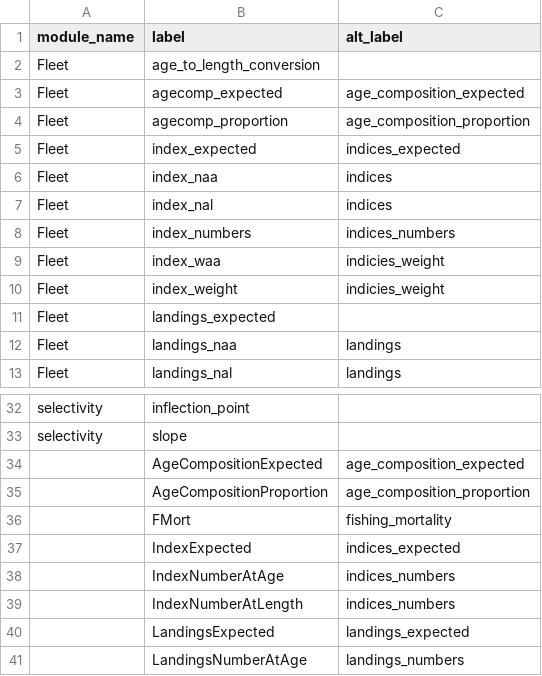
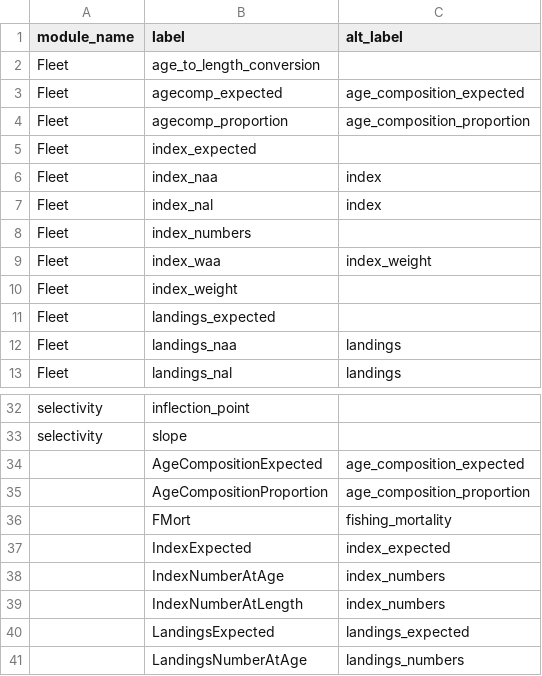
Before and after one commit to nmfs-ost/stockplotr, a CSV file: inst/resources/fims_var_names.csv, drawn as a sheet; only a part is shown, gaps mark what is left out.

Commit message:
[feat] Update indices table (#274)
* Update indices table as per https://github.com/nmfs-ost/stockplotr/issues/273

* Add commas to large numbers in tables

* update converter indices names for BAM

* fix bam naming conventions from expected to observed

* convert "indices" to "index"

* update gitignore and Rbuildignore

* Revert "convert "indices" to "index""

This reverts commit 3b8d9cc70d3c918ecfd125fe96b9c0f2cc0c4bfc.

* change selected names to index from indices, maintaining native names for models

* rename "indices" to "index" throughout package (except for converter)

* add correct names mutate to Rceattle index labels

* fix issue with Rceattle incompatability in table_index

* add table_index() to save_all_plots() function and test

* add condition so if uncertainty is missing it gets filled in

* Fix group bug (#279)

* revert to previous load of standard naming to prevent introduction of error

* adjust removing number and weight to numbers and weight per match naming conventions

* add conditional when numbers and weight are both present

* remove duplicated names from BAM conout sheet

* add notes and adjustment to merge_error to fix issue with creating tables

* add grouping variables if they occur

* comment out groupings in column names

* add paranethese around unit label if present

* add conditions for other groupings and adjust labels; not working for converted data other than Rceattle; committing but trying other approach

* restart function to combine error with value in columns for tables

* replace merge_error with more efficient and simple function

* finish adjustment for merge_error and add correct order of arguments in table_index

* make small change to final header name and reflect changes to merge_error in table_landings; update example data with updated naming

* update documentation and fix plot_index test

* Rename index table test; add example data instead of other outdated data

* Reduce ::: to :: in plot_index() example

---------

Co-authored-by: Sam Schiano <125507018+Schiano-NOAA@users.noreply.github.com>

```diff
--- a/inst/resources/fims_var_names.csv
+++ b/inst/resources/fims_var_names.csv
@@ -4,8 +4,8 @@ Fleet,agecomp_expected,age_composition_expected
 Fleet,agecomp_proportion,age_composition_proportion
-Fleet,index_expected,indices_expected
-Fleet,index_naa,indices
-Fleet,index_nal,indices
-Fleet,index_numbers,indices_numbers
-Fleet,index_waa,indicies_weight
-Fleet,index_weight,indicies_weight
+Fleet,index_expected,
+Fleet,index_naa,index
+Fleet,index_nal,index
+Fleet,index_numbers,
+Fleet,index_waa,index_weight
+Fleet,index_weight,
 Fleet,landings_expected,
@@ -36,5 +36,5 @@ selectivity,slope,
 ,FMort,fishing_mortality
-,IndexExpected,indices_expected
-,IndexNumberAtAge,indices_numbers
-,IndexNumberAtLength,indices_numbers
+,IndexExpected,index_expected
+,IndexNumberAtAge,index_numbers
+,IndexNumberAtLength,index_numbers
 ,LandingsExpected,landings_expected
```
Also changed, not shown: inst/resources/bam_var_names.csv, inst/resources/captions_alt_text_template.csv, 23 other files.
